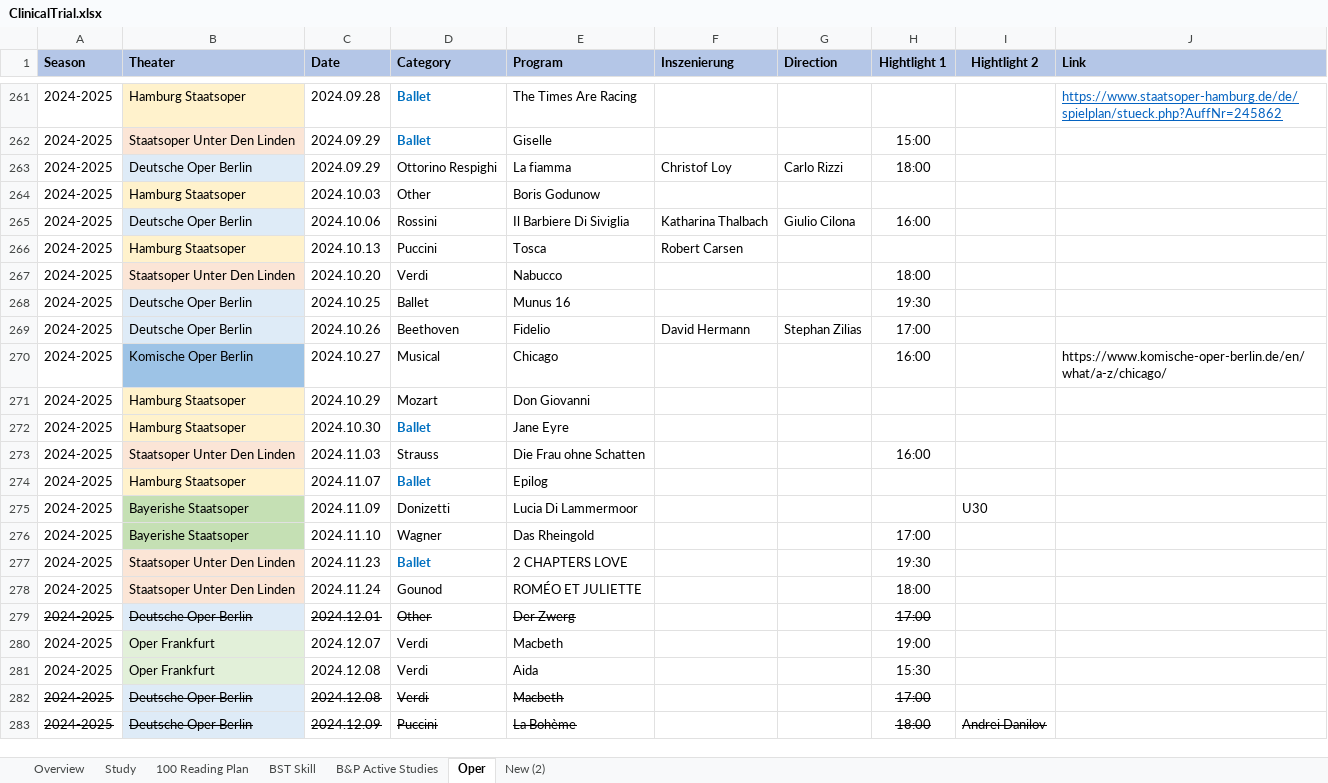
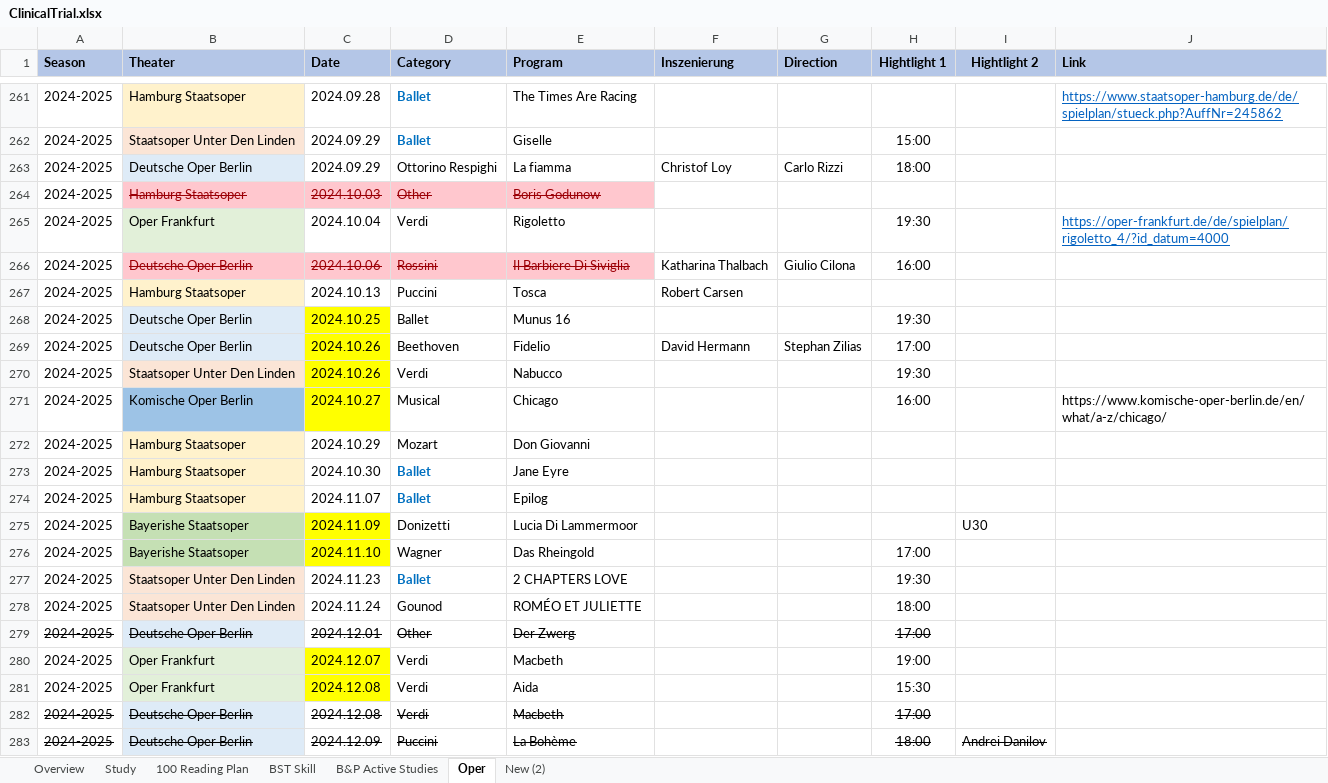
Before and after one commit to Zehuibai/Zehuibai.github.io, an Excel workbook: 01_ClinicalTrials/ClinicalTrial.xlsx, sheet Oper, drawn as a sheet; only a part is shown, gaps mark what is left out; values as stored, in another font and other column widths than the file's, no borders; charts and pictures not drawn; removed rows and columns are numbered as before the commit, all else as after; the diff names each change by its address in the sheet, - before the commit and + after, or states it on an @@ line.

Commit message:
fdswq

```diff
--- a/01_ClinicalTrials/ClinicalTrial.xlsx (sheet Oper)
+++ b/01_ClinicalTrials/ClinicalTrial.xlsx (sheet Oper)
@@ B264:E264 strikethrough: off → on, text colour: black → #9C0006 @@
-B264 fill: #FFF2CC
+B264 fill: #FFC7CE
-C264:E264 fill: none
+C264:E264 fill: #FFC7CE
+row 265: 2024-2025 | Oper Frankfurt | 2024.10.04 | Verdi | Rigoletto |  |  | 19:30 |  | https://oper-frankfurt.de/de/spielplan/rigoletto_4/?id_datum=4000
@@ B266:E266 strikethrough: off → on, text colour: black → #9C0006 @@
-B266 fill: #DEEBF7
+B266 fill: #FFC7CE
-C266:E266 fill: none
+C266:E266 fill: #FFC7CE
-row 267: 2024-2025 | Staatsoper Unter Den Linden | 2024.10.20 | Verdi | Nabucco |  |  | 18:00
-C268:C269 fill: none
+C268:C269 fill: #FFFF00
+row 270: 2024-2025 | Staatsoper Unter Den Linden | 2024.10.26 | Verdi | Nabucco |  |  | 19:30
-C271 fill: none
+C271 fill: #FFFF00
-row 273: 2024-2025 | Staatsoper Unter Den Linden | 2024.11.03 | Strauss | Die Frau ohne Schatten |  |  | 16:00
-C275:C276 fill: none
+C275:C276 fill: #FFFF00
-C280:C281 fill: none
+C280:C281 fill: #FFFF00
```
Also changed, not shown: sheet 100 Reading Plan, charts or pictures.
